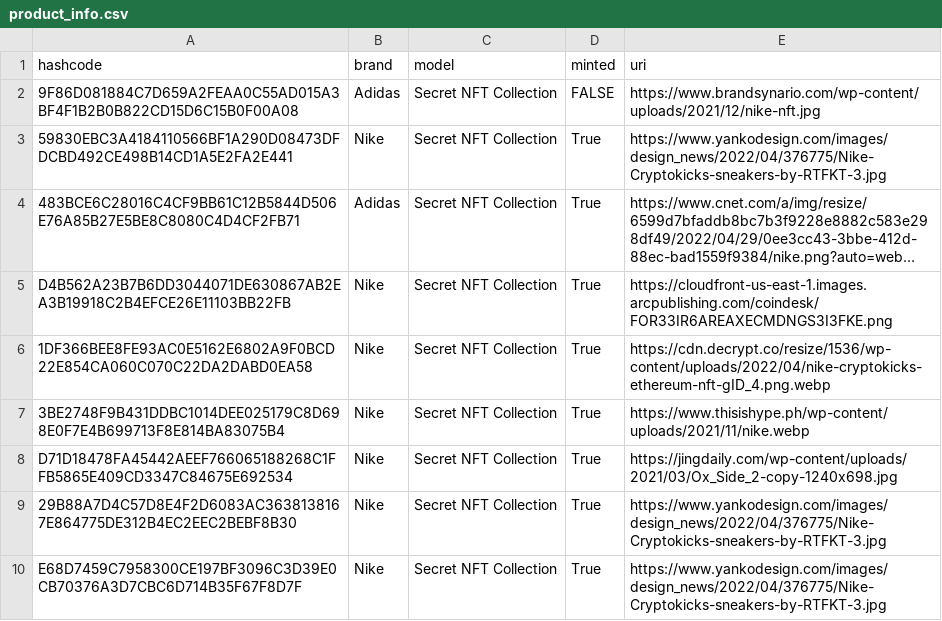
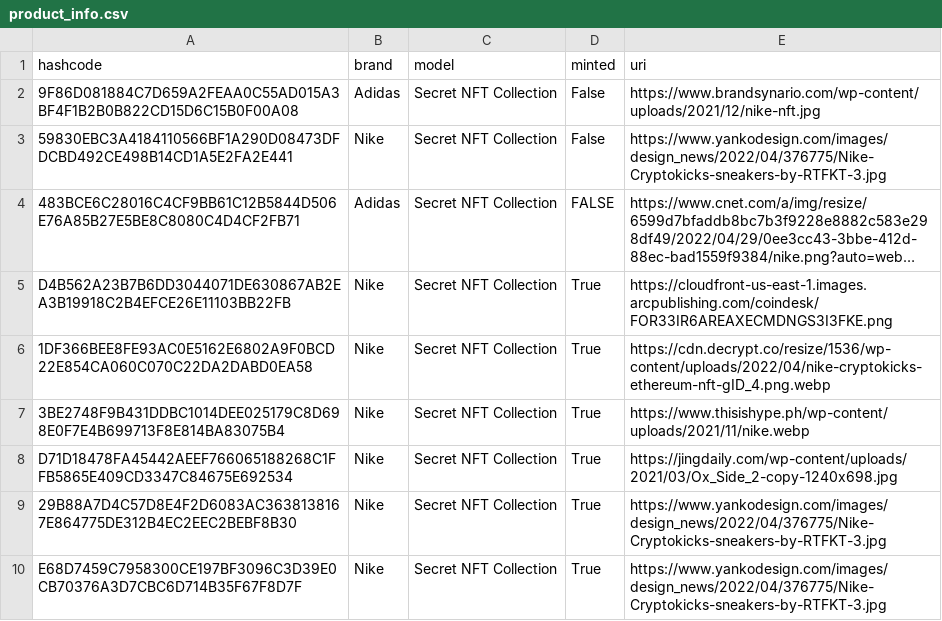
Before and after one commit to kollihk/PepperMint, a CSV file: Frontend/products_DB/product_info.csv, drawn as a sheet; long unchanged cells end in …; the diff names each change by its address in the sheet, - before the commit and + after, or states it on an @@ line.

```diff
--- a/Frontend/products_DB/product_info.csv
+++ b/Frontend/products_DB/product_info.csv
-D2 (minted): FALSE
+D2 (minted): False
-D3 (minted): True
+D3 (minted): False
-D4 (minted): True
+D4 (minted): FALSE
```
Also changed, not shown: 1 other file.
